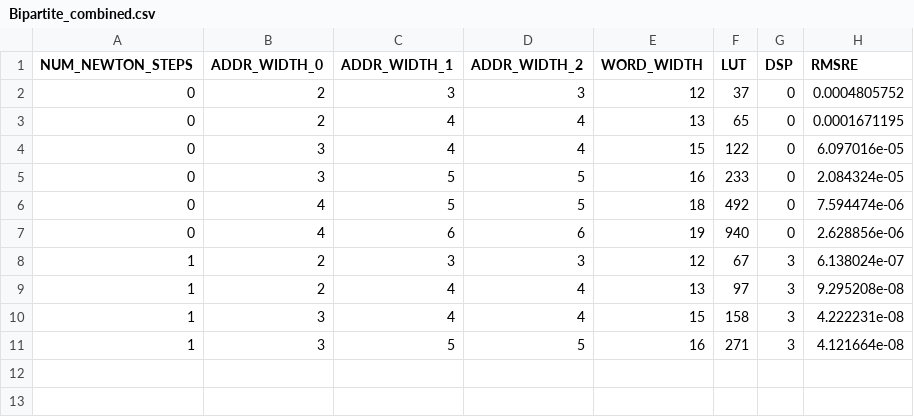
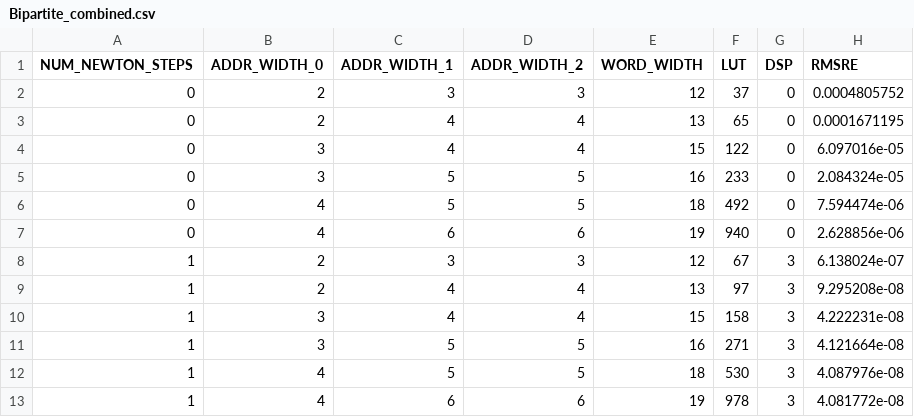
Before and after one commit to tborni/master_thesis_code_fixed, a CSV file: evaluation/rsqrt/pareto/data_combined/Bipartite_combined.csv, drawn as a sheet.

```diff
--- a/evaluation/rsqrt/pareto/data_combined/Bipartite_combined.csv
+++ b/evaluation/rsqrt/pareto/data_combined/Bipartite_combined.csv
@@ -11 +11,3 @@ NUM_NEWTON_STEPS,ADDR_WIDTH_0,ADDR_WIDTH_1,ADDR_WIDTH_2,WORD_WIDTH,LUT,DSP,RMSRE
 1,3,5,5,16,271,3,4.121664e-08
+1,4,5,5,18,530,3,4.087976e-08
+1,4,6,6,19,978,3,4.081772e-08
```
Also changed, not shown: evaluation/rsqrt/bipartite/data/resources.csv, 1 other file.
